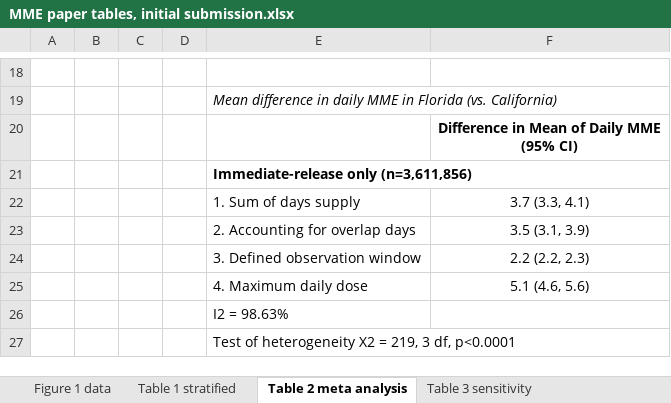
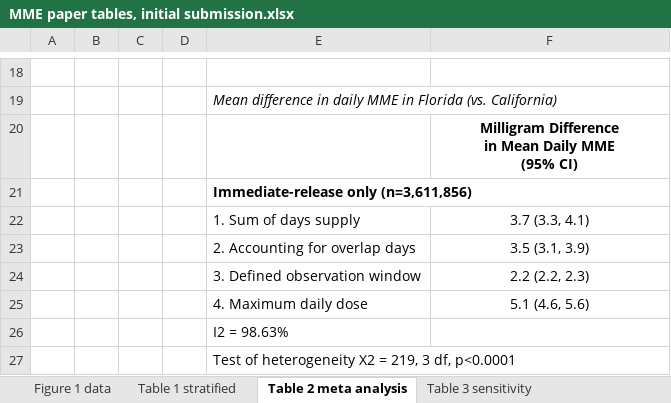
Before and after one commit to opioiddatalab/MMEequations, an Excel workbook: docs/MME paper tables, initial submission.xlsx, sheet Table 2 meta analysis, drawn as a sheet; only a part is shown, gaps mark what is left out; values as stored, in another font and other column widths than the file's, no borders; ↵ is a line break in a cell; the diff names each change by its address in the sheet, - before the commit and + after, or states it on an @@ line.

```diff
--- a/docs/MME paper tables, initial submission.xlsx (sheet Table 2 meta analysis)
+++ b/docs/MME paper tables, initial submission.xlsx (sheet Table 2 meta analysis)
-F20: Difference in Mean of Daily MME ↵ (95% CI)
+F20: Milligram Difference ↵ in Mean Daily MME ↵ (95% CI)
```
Also changed, not shown: other sheet tabs, 3 other files.
